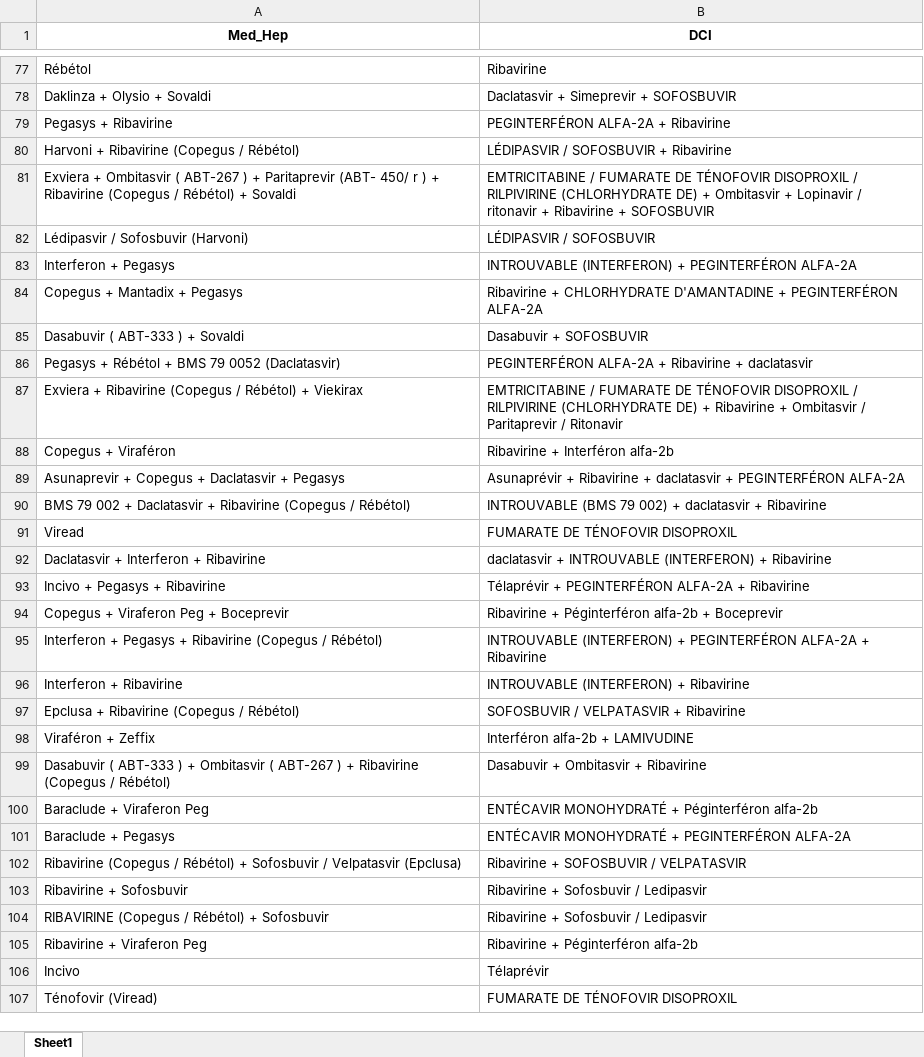
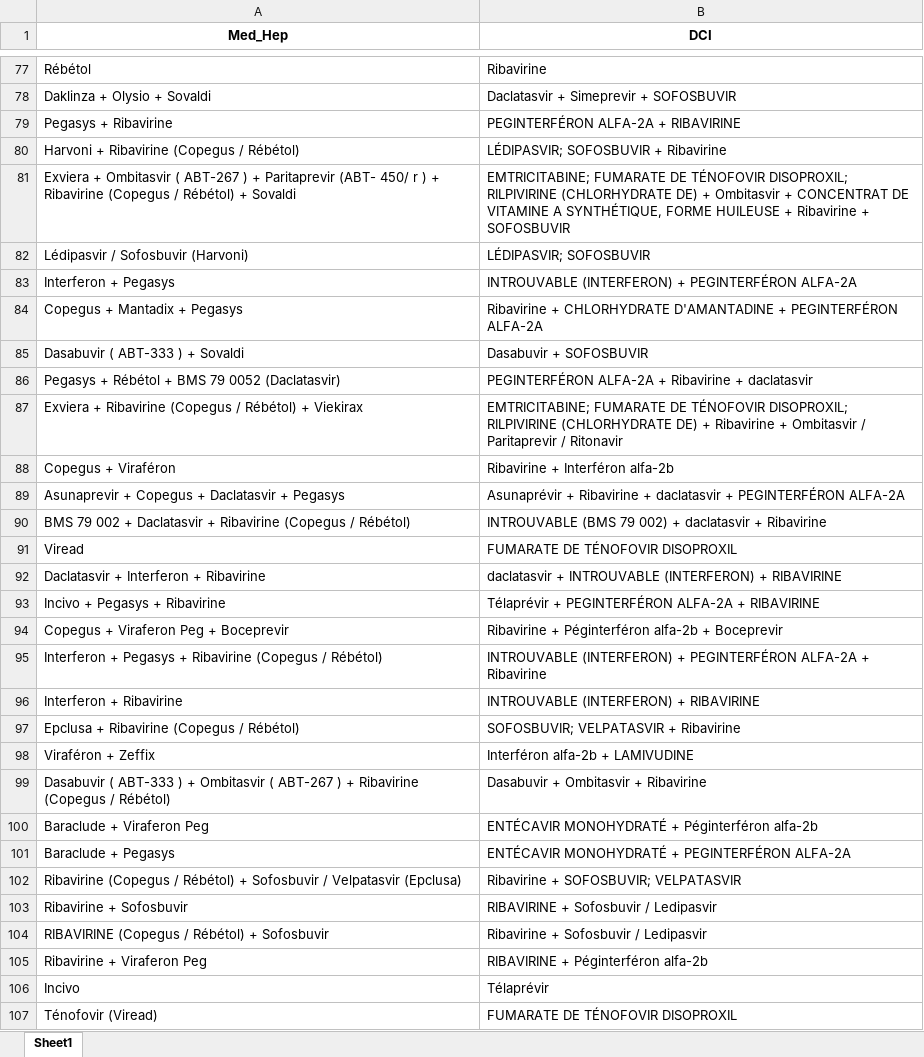
Before and after one commit to touXik/OCTAVIA, an Excel workbook: Hep/data/out/Med_Hep_dci.xlsx, sheet Sheet1, drawn as a sheet; only a part is shown, gaps mark what is left out; values as stored, in another font and other column widths than the file's, no borders; the diff covers the shown part only; the diff names each change by its address in the sheet, - before the commit and + after, or states it on an @@ line.

```diff
--- a/Hep/data/out/Med_Hep_dci.xlsx (sheet Sheet1)
+++ b/Hep/data/out/Med_Hep_dci.xlsx (sheet Sheet1)
-B79 (DCI): PEGINTERFÉRON ALFA-2A + Ribavirine
+B79 (DCI): PEGINTERFÉRON ALFA-2A + RIBAVIRINE
-B80 (DCI): LÉDIPASVIR / SOFOSBUVIR + Ribavirine
+B80 (DCI): LÉDIPASVIR; SOFOSBUVIR + Ribavirine
-B81 (DCI): EMTRICITABINE / FUMARATE DE TÉNOFOVIR DISOPROXIL / RILPIVIRINE (CHLORHYDRATE DE) + Ombitasvir + Lopinavir / ritonavir + Ribavirine…
+B81 (DCI): EMTRICITABINE; FUMARATE DE TÉNOFOVIR DISOPROXIL; RILPIVIRINE (CHLORHYDRATE DE) + Ombitasvir + CONCENTRAT DE VITAMINE A SYNTHÉTIQUE, FORME HUILEUSE + Ribavirine…
-B82 (DCI): LÉDIPASVIR / SOFOSBUVIR
+B82 (DCI): LÉDIPASVIR; SOFOSBUVIR
-B87 (DCI): EMTRICITABINE / FUMARATE DE TÉNOFOVIR DISOPROXIL / RILPIVIRINE (CHLORHYDRATE…
+B87 (DCI): EMTRICITABINE; FUMARATE DE TÉNOFOVIR DISOPROXIL; RILPIVIRINE (CHLORHYDRATE…
-B92 (DCI): …(INTERFERON) + Ribavirine
+B92 (DCI): …(INTERFERON) + RIBAVIRINE
-B93 (DCI): …ALFA-2A + Ribavirine
+B93 (DCI): …ALFA-2A + RIBAVIRINE
-B96 (DCI): INTROUVABLE (INTERFERON) + Ribavirine
+B96 (DCI): INTROUVABLE (INTERFERON) + RIBAVIRINE
-B97 (DCI): SOFOSBUVIR / VELPATASVIR + Ribavirine
+B97 (DCI): SOFOSBUVIR; VELPATASVIR + Ribavirine
-B102 (DCI): Ribavirine + SOFOSBUVIR / VELPATASVIR
+B102 (DCI): Ribavirine + SOFOSBUVIR; VELPATASVIR
-B103 (DCI): Ribavirine + Sofosbuvir / Ledipasvir
+B103 (DCI): RIBAVIRINE + Sofosbuvir / Ledipasvir
-B105 (DCI): Ribavirine + Péginterféron alfa-2b
+B105 (DCI): RIBAVIRINE + Péginterféron alfa-2b
```
Also changed, not shown: 53 edited cells elsewhere in this sheet, ARV/data/out/arv_dci.xlsx, ARV/data/out/arv_dci_atc.xlsx, 6 other files.
